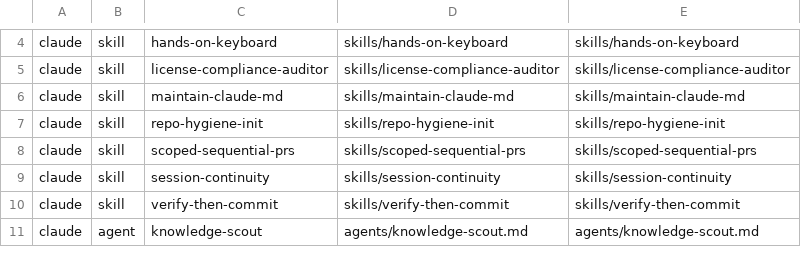
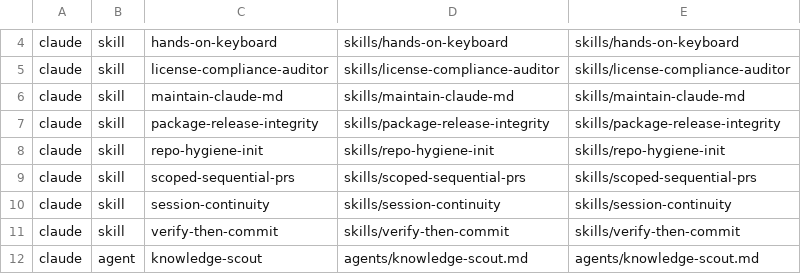
Before and after one commit to t-step/bindle-archive, a TSV file: install-manifest.tsv, drawn as a sheet; only a part is shown, gaps mark what is left out; the diff names each change by its address in the sheet, - before the commit and + after, or states it on an @@ line.

Commit message:
feat(#59): release-integrity helper core — semver + version-movement logic

```diff
--- a/install-manifest.tsv
+++ b/install-manifest.tsv
+row 7: claude | skill | package-release-integrity | skills/package-release-integrity | skills/package-release-integrity
```
Also changed, not shown: 5 other files.
